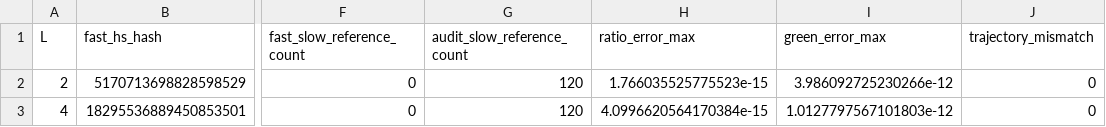
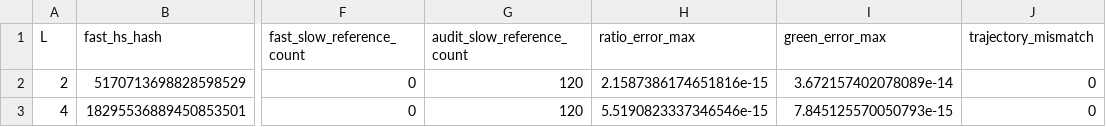
Before and after one commit to 29711575/zero-temperature-pfqmc, a CSV file: proposal_audit.csv, drawn as a sheet; only a part is shown, gaps mark what is left out; the diff names each change by its address in the sheet, - before the commit and + after, or states it on an @@ line.

```diff
--- a/proposal_audit.csv
+++ b/proposal_audit.csv
-H2 (ratio_error_max): 1.766035525775523e-15
+H2 (ratio_error_max): 2.1587386174651816e-15
-I2 (green_error_max): 3.986092725230266e-12
+I2 (green_error_max): 3.672157402078089e-14
-H3 (ratio_error_max): 4.0996620564170384e-15
+H3 (ratio_error_max): 5.5190823337346546e-15
-I3 (green_error_max): 1.0127797567101803e-12
+I3 (green_error_max): 7.845125570050793e-15
```
Also changed, not shown: block_size_checks.csv, 2 other files.
